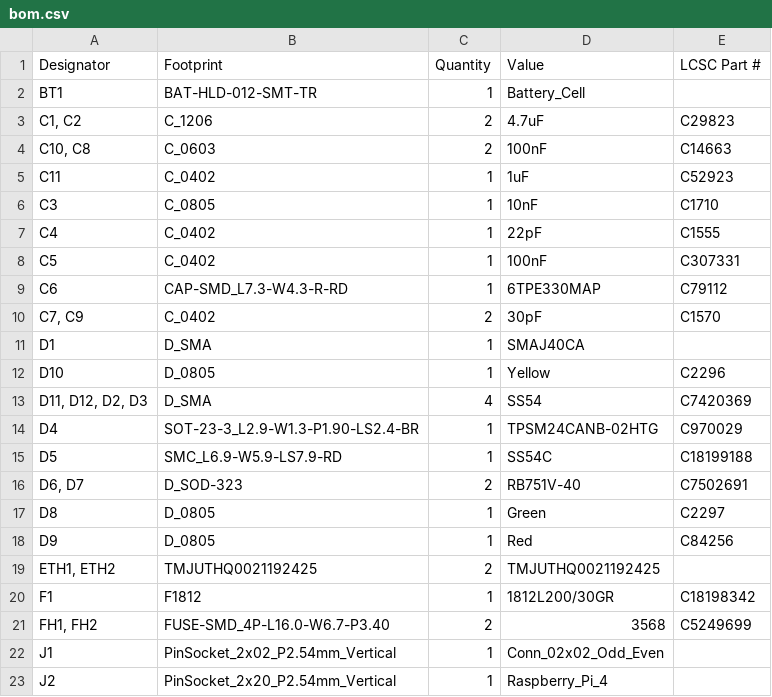
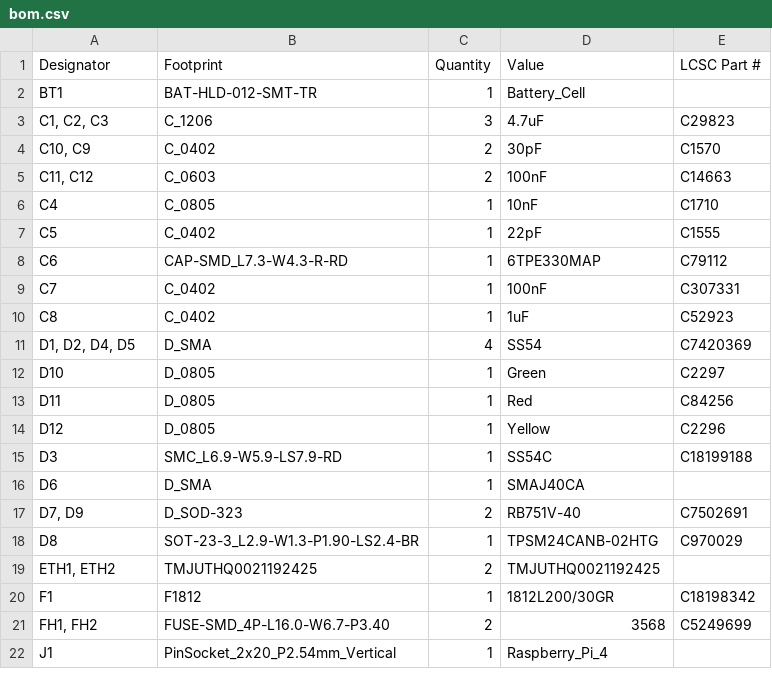
Before and after one commit to picafe/fsae-daq-hat, a CSV file: fsae-pihat/production/bom.csv, drawn as a sheet; only a part is shown; the diff covers the shown part only.

Commit message:
feat: pcb art and updated design

```diff
--- a/fsae-pihat/production/bom.csv
+++ b/fsae-pihat/production/bom.csv
@@ -2,18 +2,18 @@
 BT1,BAT-HLD-012-SMT-TR,1,Battery_Cell,
-"C1, C2",C_1206,2,4.7uF,C29823
-"C10, C8",C_0603,2,100nF,C14663
-C11,C_0402,1,1uF,C52923
-C3,C_0805,1,10nF,C1710
-C4,C_0402,1,22pF,C1555
-C5,C_0402,1,100nF,C307331
+"C1, C2, C3",C_1206,3,4.7uF,C29823
+"C10, C9",C_0402,2,30pF,C1570
+"C11, C12",C_0603,2,100nF,C14663
+C4,C_0805,1,10nF,C1710
+C5,C_0402,1,22pF,C1555
 C6,CAP-SMD_L7.3-W4.3-R-RD,1,6TPE330MAP,C79112
-"C7, C9",C_0402,2,30pF,C1570
-D1,D_SMA,1,SMAJ40CA,
-D10,D_0805,1,Yellow,C2296
-"D11, D12, D2, D3",D_SMA,4,SS54,C7420369
-D4,SOT-23-3_L2.9-W1.3-P1.90-LS2.4-BR,1,TPSM24CANB-02HTG,C970029
-D5,SMC_L6.9-W5.9-LS7.9-RD,1,SS54C,C18199188
-"D6, D7",D_SOD-323,2,RB751V-40,C7502691
-D8,D_0805,1,Green,C2297
-D9,D_0805,1,Red,C84256
+C7,C_0402,1,100nF,C307331
+C8,C_0402,1,1uF,C52923
+"D1, D2, D4, D5",D_SMA,4,SS54,C7420369
+D10,D_0805,1,Green,C2297
+D11,D_0805,1,Red,C84256
+D12,D_0805,1,Yellow,C2296
+D3,SMC_L6.9-W5.9-LS7.9-RD,1,SS54C,C18199188
+D6,D_SMA,1,SMAJ40CA,
+"D7, D9",D_SOD-323,2,RB751V-40,C7502691
+D8,SOT-23-3_L2.9-W1.3-P1.90-LS2.4-BR,1,TPSM24CANB-02HTG,C970029
 "ETH1, ETH2",TMJUTHQ0021192425,2,TMJUTHQ0021192425,
@@ -21,3 +21,2 @@ F1,F1812,1,1812L200/30GR,C18198342
 "FH1, FH2",FUSE-SMD_4P-L16.0-W6.7-P3.40,2,3568,C5249699
-J1,PinSocket_2x02_P2.54mm_Vertical,1,Conn_02x02_Odd_Even,
-J2,PinSocket_2x20_P2.54mm_Vertical,1,Raspberry_Pi_4,
+J1,PinSocket_2x20_P2.54mm_Vertical,1,Raspberry_Pi_4,
```
Also changed, not shown: 4 added rows, 4 removed rows and 22 edited cells elsewhere in this file, fsae-pihat/production/designators.csv, fsae-pihat/production/positions.csv, 8 other files.
